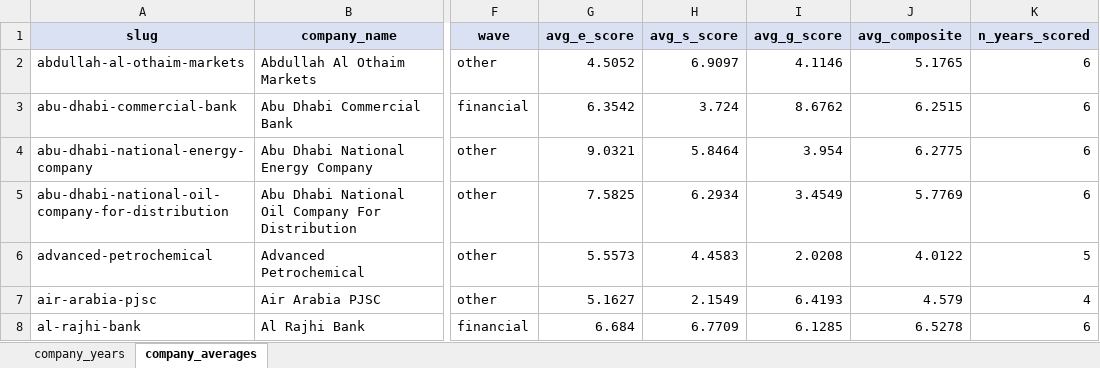
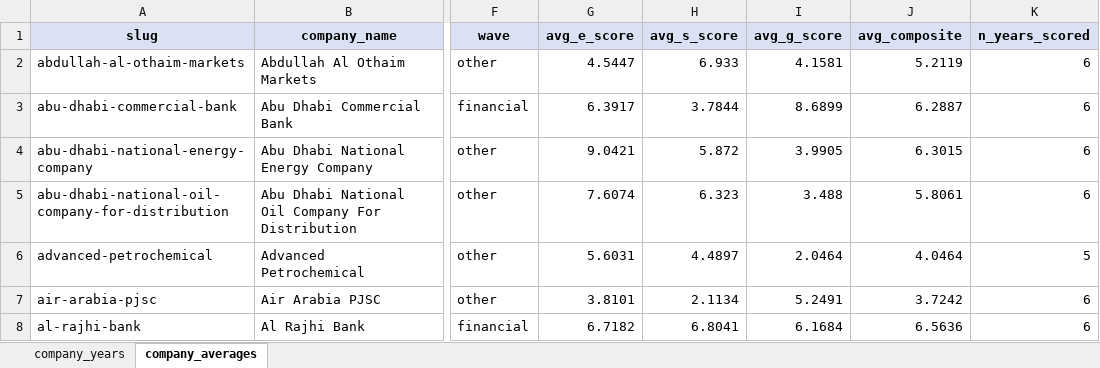
Before and after one commit to i-am-hamza/Verity, an Excel workbook: docs/exports/verity_scores_v4.xlsx, sheet company_averages, drawn as a sheet; only a part is shown, gaps mark what is left out; values as stored, in another font and other column widths than the file's, no borders; the diff covers the shown part only; the diff names each change by its address in the sheet, - before the commit and + after, or states it on an @@ line.

```diff
--- a/docs/exports/verity_scores_v4.xlsx (sheet company_averages)
+++ b/docs/exports/verity_scores_v4.xlsx (sheet company_averages)
-G2 (avg_e_score): 4.5052
+G2 (avg_e_score): 4.5447
-H2 (avg_s_score): 6.9097
+H2 (avg_s_score): 6.933
-I2 (avg_g_score): 4.1146
+I2 (avg_g_score): 4.1581
-J2 (avg_composite): 5.1765
+J2 (avg_composite): 5.2119
-G3 (avg_e_score): 6.3542
+G3 (avg_e_score): 6.3917
-H3 (avg_s_score): 3.724
+H3 (avg_s_score): 3.7844
-I3 (avg_g_score): 8.6762
+I3 (avg_g_score): 8.6899
-J3 (avg_composite): 6.2515
+J3 (avg_composite): 6.2887
-G4 (avg_e_score): 9.0321
+G4 (avg_e_score): 9.0421
-H4 (avg_s_score): 5.8464
+H4 (avg_s_score): 5.872
-I4 (avg_g_score): 3.954
+I4 (avg_g_score): 3.9905
-J4 (avg_composite): 6.2775
+J4 (avg_composite): 6.3015
-G5 (avg_e_score): 7.5825
+G5 (avg_e_score): 7.6074
-H5 (avg_s_score): 6.2934
+H5 (avg_s_score): 6.323
-I5 (avg_g_score): 3.4549
+I5 (avg_g_score): 3.488
-J5 (avg_composite): 5.7769
+J5 (avg_composite): 5.8061
-G6 (avg_e_score): 5.5573
+G6 (avg_e_score): 5.6031
-H6 (avg_s_score): 4.4583
+H6 (avg_s_score): 4.4897
-I6 (avg_g_score): 2.0208
+I6 (avg_g_score): 2.0464
-J6 (avg_composite): 4.0122
+J6 (avg_composite): 4.0464
-G7 (avg_e_score): 5.1627
+G7 (avg_e_score): 3.8101
-H7 (avg_s_score): 2.1549
+H7 (avg_s_score): 2.1134
-I7 (avg_g_score): 6.4193
+I7 (avg_g_score): 5.2491
-J7 (avg_composite): 4.579
+J7 (avg_composite): 3.7242
-K7 (n_years_scored): 4
+K7 (n_years_scored): 6
-G8 (avg_e_score): 6.684
+G8 (avg_e_score): 6.7182
-H8 (avg_s_score): 6.7709
+H8 (avg_s_score): 6.8041
-I8 (avg_g_score): 6.1285
+I8 (avg_g_score): 6.1684
-J8 (avg_composite): 6.5278
+J8 (avg_composite): 6.5636
```
Also changed, not shown: 233 edited cells elsewhere in this sheet, sheet company_years, 2 other files.
